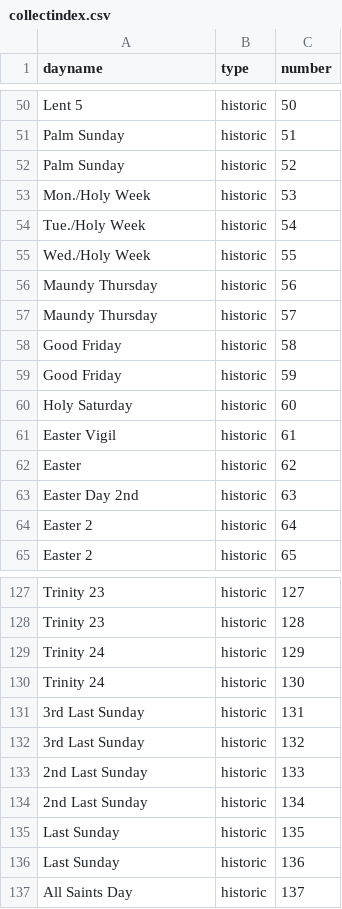
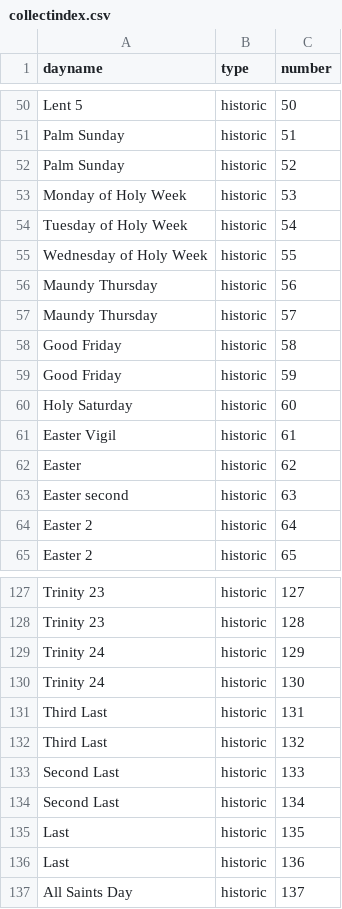
Before and after one commit to benyakov/serviceplanner, a CSV file: utility/churchyear/collectindex.csv, drawn as a sheet; only a part is shown, gaps mark what is left out.

```diff
--- a/utility/churchyear/collectindex.csv
+++ b/utility/churchyear/collectindex.csv
@@ -52,5 +52,5 @@ Palm Sunday,historic,51
 Palm Sunday,historic,52
-Mon./Holy Week,historic,53
-Tue./Holy Week,historic,54
-Wed./Holy Week,historic,55
+Monday of Holy Week,historic,53
+Tuesday of Holy Week,historic,54
+Wednesday of Holy Week,historic,55
 Maundy Thursday,historic,56
@@ -62,3 +62,3 @@ Easter Vigil,historic,61
 Easter,historic,62
-Easter Day 2nd,historic,63
+Easter second,historic,63
 Easter 2,historic,64
@@ -130,8 +130,8 @@ Trinity 24,historic,129
 Trinity 24,historic,130
-3rd Last Sunday,historic,131
-3rd Last Sunday,historic,132
-2nd Last Sunday,historic,133
-2nd Last Sunday,historic,134
-Last Sunday,historic,135
-Last Sunday,historic,136
+Third Last,historic,131
+Third Last,historic,132
+Second Last,historic,133
+Second Last,historic,134
+Last,historic,135
+Last,historic,136
 All Saints Day,historic,137
```
Also changed, not shown: utility/churchyear/historictable.csv, utility/churchyear/synonyms.csv, 1 other file.
